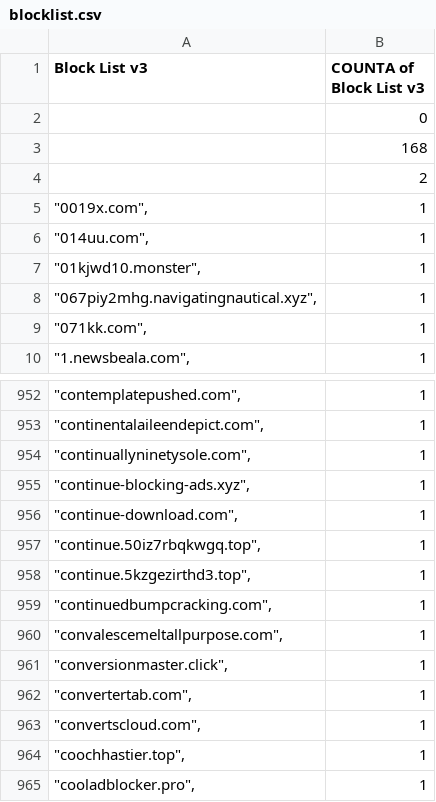
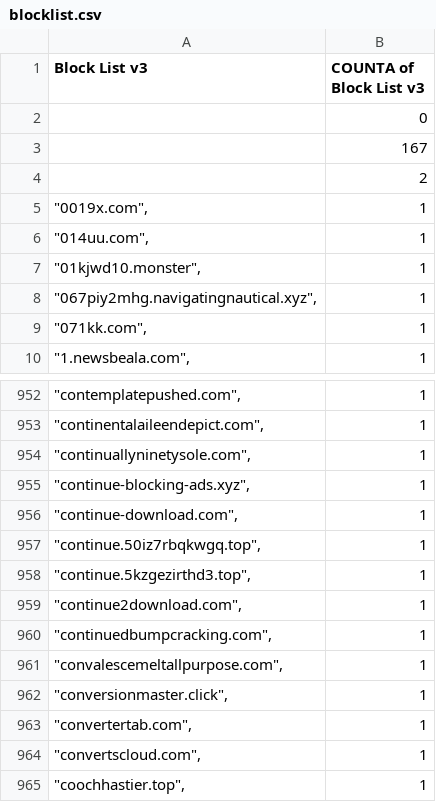
Before and after one commit to meganerasam/blocklist, a CSV file: blocklist.csv, drawn as a sheet; only a part is shown, gaps mark what is left out; the shorter side is filled out with more unchanged rows.

```diff
--- a/blocklist.csv
+++ b/blocklist.csv
@@ -2,3 +2,3 @@ Block List v3,COUNTA of Block List v3
 ,0
-,168
+,167
  ,2
@@ -958,2 +958,3 @@ Block List v3,COUNTA of Block List v3
 """continue.5kzgezirthd3.top"",",1
+"""continue2download.com"",",1
 """continuedbumpcracking.com"",",1
```
